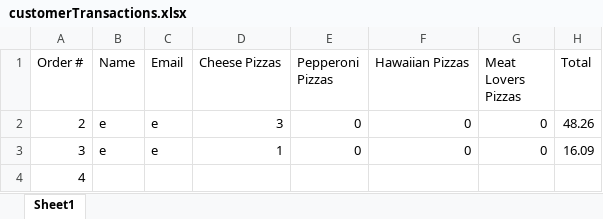
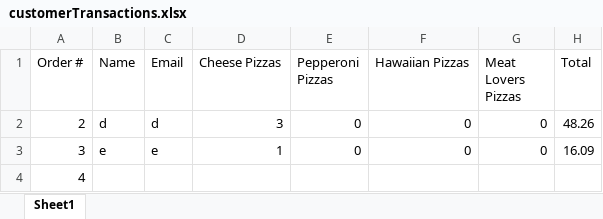
Before and after one commit to dac0d3/pythonWarriors, an Excel workbook: customerTransactions.xlsx, sheet Sheet1, drawn as a sheet; values as stored, in another font and other column widths than the file's, no borders; the diff names each change by its address in the sheet, - before the commit and + after, or states it on an @@ line.

```diff
--- a/customerTransactions.xlsx (sheet Sheet1)
+++ b/customerTransactions.xlsx (sheet Sheet1)
-B2 (Name): e
+B2 (Name): d
-C2 (Email): e
+C2 (Email): d
```
Also changed, not shown: pythonParlorInventory.xlsx, 1 other file.
